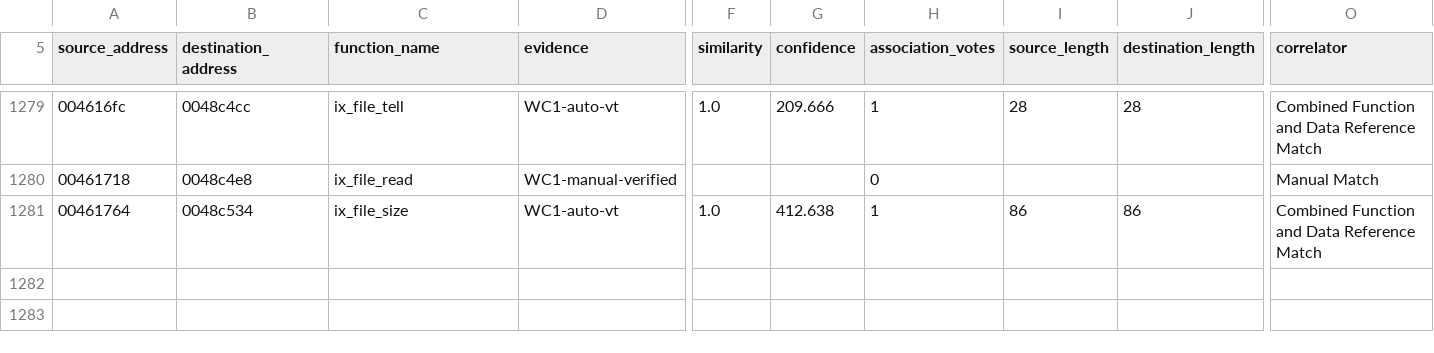
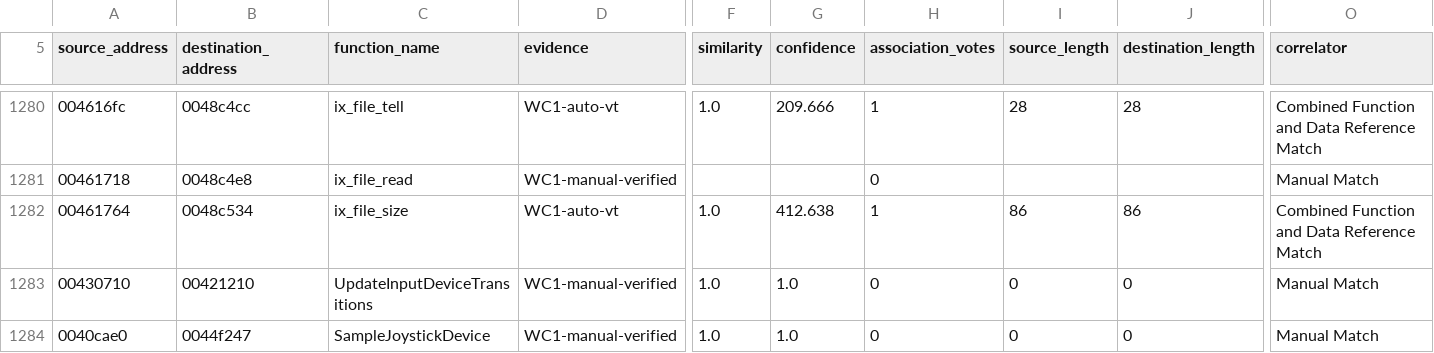
Before and after one commit to neuromancer/wc1-re, a TSV file: ghidra_scripts/wc1_wc2_name_map.tsv, drawn as a sheet; only a part is shown, gaps mark what is left out; rows hold the shown columns only; the diff covers the shown part only; the diff names each change by its address in the sheet, - before the commit and + after, or states it on an @@ line.

```diff
--- a/ghidra_scripts/wc1_wc2_name_map.tsv
+++ b/ghidra_scripts/wc1_wc2_name_map.tsv
+row 1283: 00430710 | 00421210 | UpdateInputDeviceTransitions | WC1-manual-verified | 1.0 | 1.0 | 0 | 0 | 0 | Manual Match
+row 1284: 0040cae0 | 0044f247 | SampleJoystickDevice | WC1-manual-verified | 1.0 | 1.0 | 0 | 0 | 0 | Manual Match
```
Also changed, not shown: 3 added rows, 1 removed row and 10 edited cells elsewhere in this file, reports/wc2-address-remap.tsv, 34 other files.
